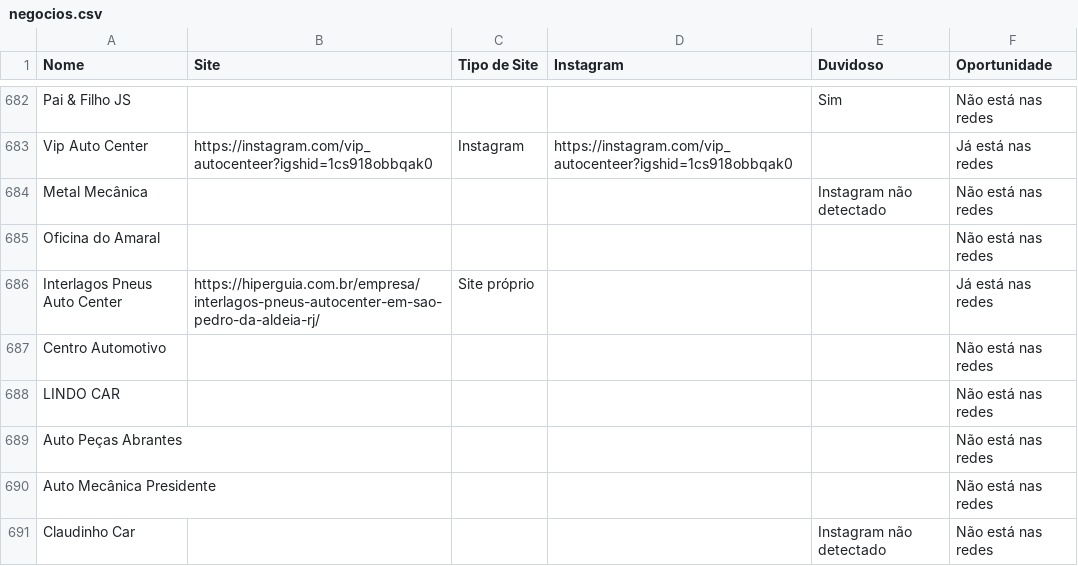
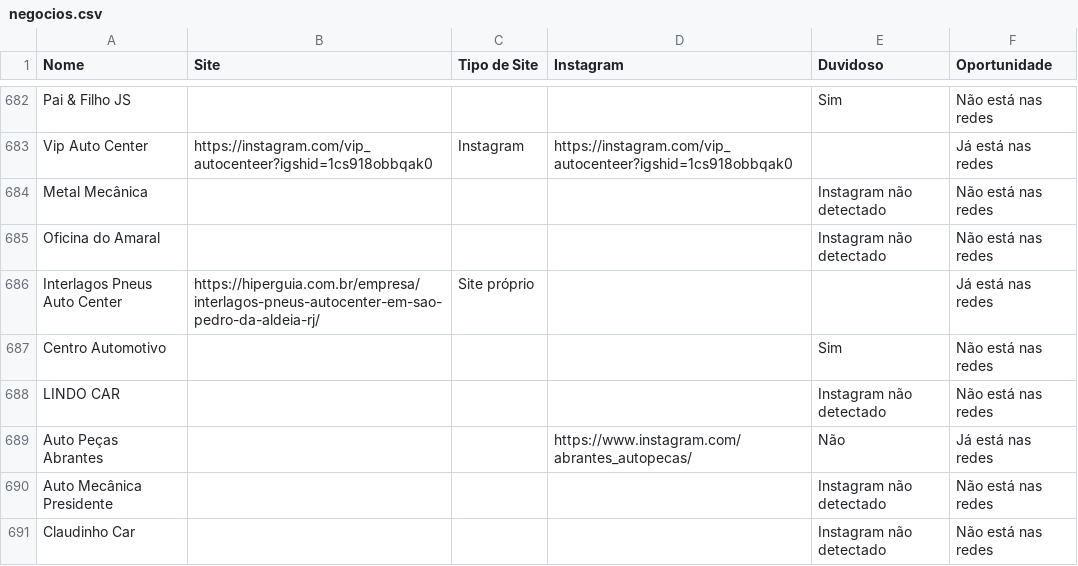
Before and after one commit to botafogoluiz/gmaps-leads, a CSV file: data/negocios.csv, drawn as a sheet; only a part is shown, gaps mark what is left out; the diff covers the shown part only.

```diff
--- a/data/negocios.csv
+++ b/data/negocios.csv
@@ -684,8 +684,8 @@ Vip Auto Center,https://instagram.com/vip_autocenteer?igshid=1cs918obbqak0,Insta
 Metal Mecânica,,,,Instagram não detectado,Não está nas redes
-Oficina do Amaral,,,,,Não está nas redes
+Oficina do Amaral,,,,Instagram não detectado,Não está nas redes
 Interlagos Pneus Auto Center,https://hiperguia.com.br/empresa/interlagos-pneus-autocenter-em-sao-pedro-da-aldeia-rj/,Site próprio,,,Já está nas redes
-Centro Automotivo,,,,,Não está nas redes
-LINDO CAR,,,,,Não está nas redes
-Auto Peças Abrantes,,,,,Não está nas redes
-Auto Mecânica Presidente,,,,,Não está nas redes
+Centro Automotivo,,,,Sim,Não está nas redes
+LINDO CAR,,,,Instagram não detectado,Não está nas redes
+Auto Peças Abrantes,,,https://www.instagram.com/abrantes_autopecas/,Não,Já está nas redes
+Auto Mecânica Presidente,,,,Instagram não detectado,Não está nas redes
 Claudinho Car,,,,Instagram não detectado,Não está nas redes
```
Also changed, not shown: 127 edited cells elsewhere in this file, 1 other file.
